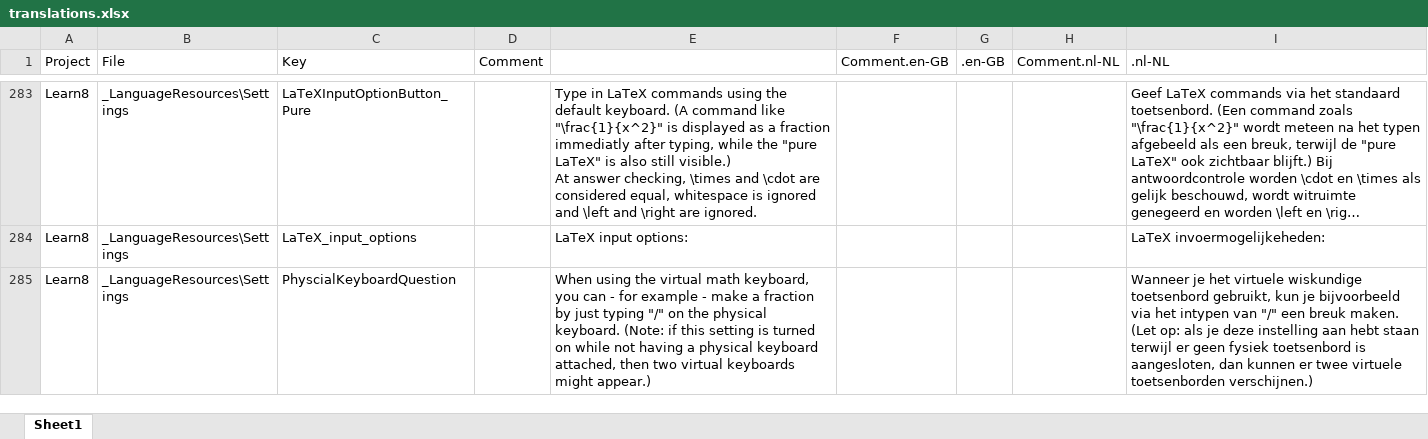
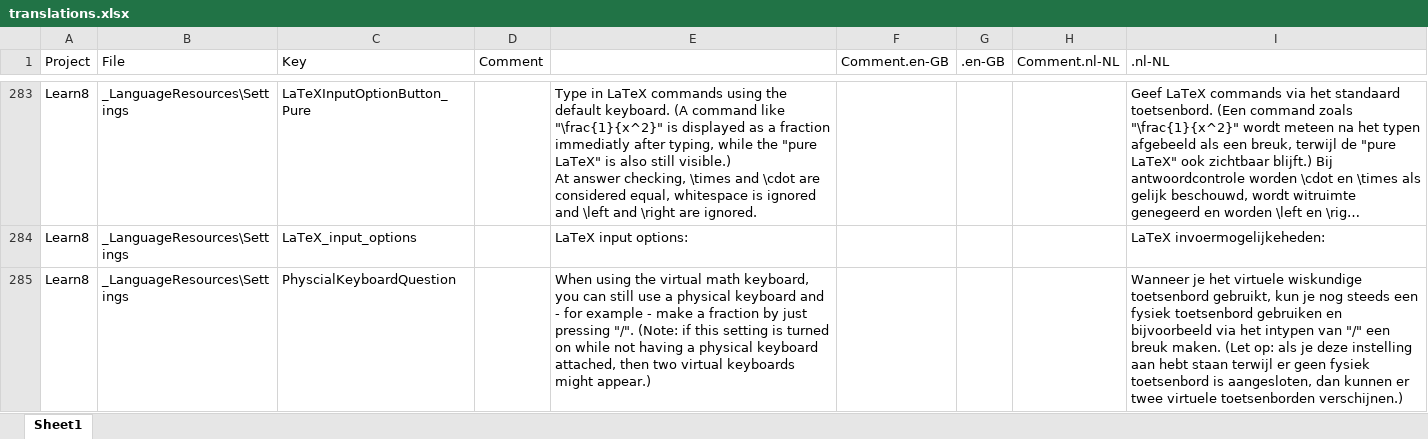
Before and after one commit to learn8yourway/learn8yourway.com, an Excel workbook: docs/invariant/translations.xlsx, sheet Sheet1, drawn as a sheet; only a part is shown, gaps mark what is left out; long unchanged cells end in …; values as stored, in another font and other column widths than the file's, no borders; the diff covers the shown part only; the diff names each change by its address in the sheet, - before the commit and + after, or states it on an @@ line.

Commit message:
Fix typos in legal note

```diff
--- a/docs/invariant/translations.xlsx (sheet Sheet1)
+++ b/docs/invariant/translations.xlsx (sheet Sheet1)
-E285: …you can - for example - make a fraction by just typing "/" on the physical keyboard. (Note: if…
+E285: …you can still use a physical keyboard and - for example - make a fraction by just pressing "/". (Note: if…
-I285 (.nl-NL): …kun je bijvoorbeeld via…
+I285 (.nl-NL): …kun je nog steeds een fysiek toetsenbord gebruiken en bijvoorbeeld via…
```
Also changed, not shown: 3 edited cells elsewhere in this sheet, 4 other files.
